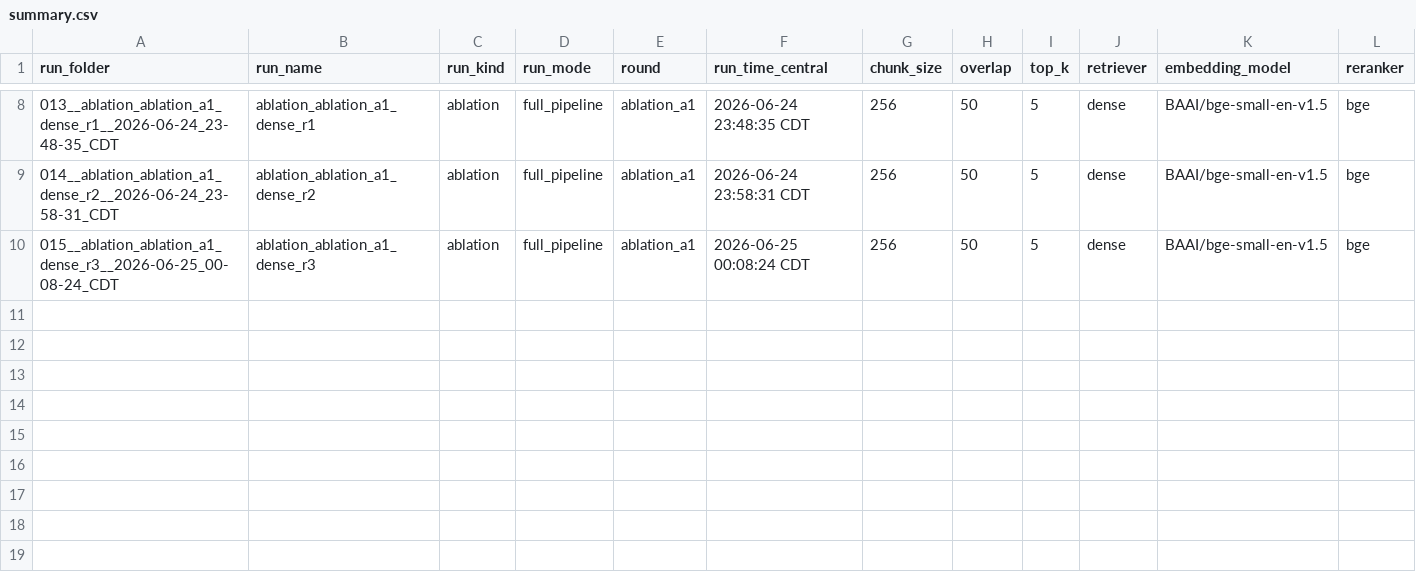
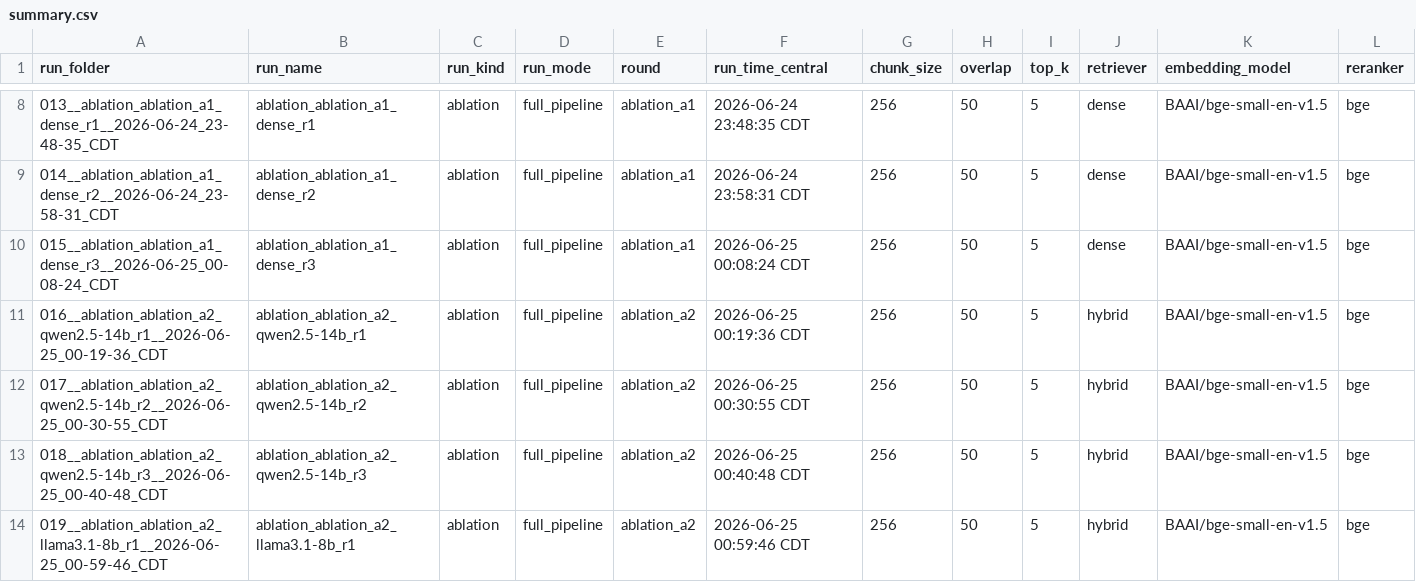
Before and after one commit to Admft/rag-research, a CSV file: experiments/Results/summary.csv, drawn as a sheet; only a part is shown, gaps mark what is left out; rows hold the shown columns only; the diff names each change by its address in the sheet, - before the commit and + after, or states it on an @@ line.

```diff
--- a/experiments/Results/summary.csv
+++ b/experiments/Results/summary.csv
+row 11: 016__ablation_ablation_a2_qwen2.5-14b_r1__2026-06-25_00-19-36_CDT | ablation_ablation_a2_qwen2.5-14b_r1 | ablation | full_pipeline | ablation_a2 | 2026-06-25 00:19:36 CDT | 256 | 50 | 5 | hybrid | BAAI/bge-small-en-v1.5 | bge
+row 12: 017__ablation_ablation_a2_qwen2.5-14b_r2__2026-06-25_00-30-55_CDT | ablation_ablation_a2_qwen2.5-14b_r2 | ablation | full_pipeline | ablation_a2 | 2026-06-25 00:30:55 CDT | 256 | 50 | 5 | hybrid | BAAI/bge-small-en-v1.5 | bge
+row 13: 018__ablation_ablation_a2_qwen2.5-14b_r3__2026-06-25_00-40-48_CDT | ablation_ablation_a2_qwen2.5-14b_r3 | ablation | full_pipeline | ablation_a2 | 2026-06-25 00:40:48 CDT | 256 | 50 | 5 | hybrid | BAAI/bge-small-en-v1.5 | bge
+row 14: 019__ablation_ablation_a2_llama3.1-8b_r1__2026-06-25_00-59-46_CDT | ablation_ablation_a2_llama3.1-8b_r1 | ablation | full_pipeline | ablation_a2 | 2026-06-25 00:59:46 CDT | 256 | 50 | 5 | hybrid | BAAI/bge-small-en-v1.5 | bge
```
Also changed, not shown: 35 other files.
